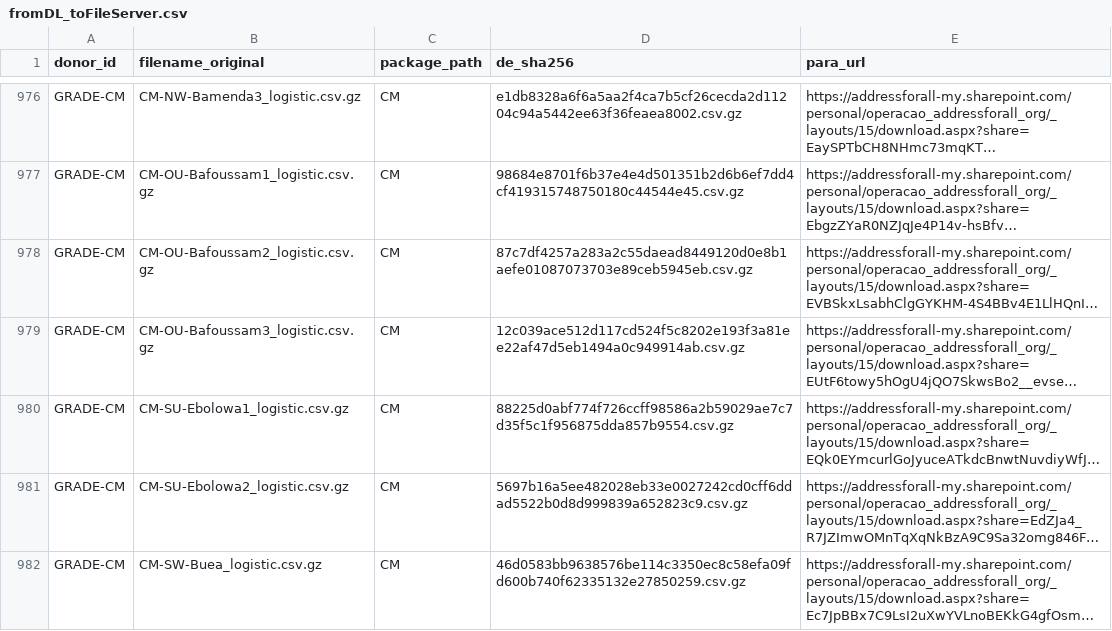
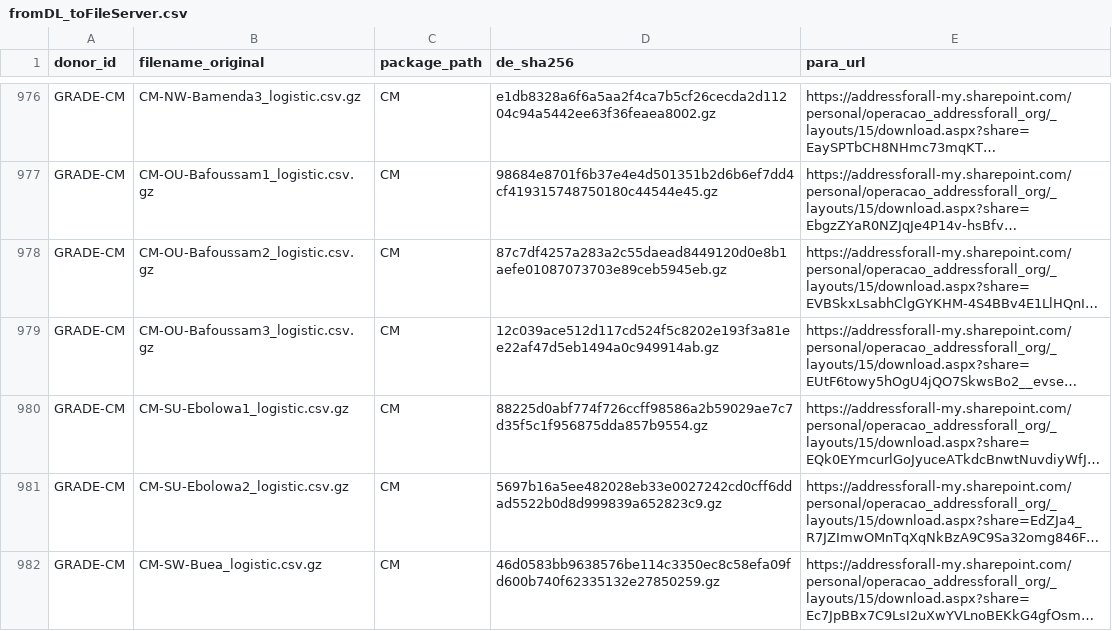
Before and after one commit to digital-guard/preserv, a CSV file: data/redirs/fromDL_toFileServer.csv, drawn as a sheet; only a part is shown, gaps mark what is left out; long unchanged cells end in …; the diff covers the shown part only; the diff names each change by its address in the sheet, - before the commit and + after, or states it on an @@ line.

```diff
--- a/data/redirs/fromDL_toFileServer.csv
+++ b/data/redirs/fromDL_toFileServer.csv
-D976 (de_sha256): e1db8328a6f6a5aa2f4ca7b5cf26cecda2d11204c94a5442ee63f36feaea8002.csv.gz
+D976 (de_sha256): e1db8328a6f6a5aa2f4ca7b5cf26cecda2d11204c94a5442ee63f36feaea8002.gz
-D977 (de_sha256): 98684e8701f6b37e4e4d501351b2d6b6ef7dd4cf419315748750180c44544e45.csv.gz
+D977 (de_sha256): 98684e8701f6b37e4e4d501351b2d6b6ef7dd4cf419315748750180c44544e45.gz
-D978 (de_sha256): 87c7df4257a283a2c55daead8449120d0e8b1aefe01087073703e89ceb5945eb.csv.gz
+D978 (de_sha256): 87c7df4257a283a2c55daead8449120d0e8b1aefe01087073703e89ceb5945eb.gz
-D979 (de_sha256): 12c039ace512d117cd524f5c8202e193f3a81ee22af47d5eb1494a0c949914ab.csv.gz
+D979 (de_sha256): 12c039ace512d117cd524f5c8202e193f3a81ee22af47d5eb1494a0c949914ab.gz
-D980 (de_sha256): 88225d0abf774f726ccff98586a2b59029ae7c7d35f5c1f956875dda857b9554.csv.gz
+D980 (de_sha256): 88225d0abf774f726ccff98586a2b59029ae7c7d35f5c1f956875dda857b9554.gz
-D981 (de_sha256): 5697b16a5ee482028eb33e0027242cd0cff6ddad5522b0d8d999839a652823c9.csv.gz
+D981 (de_sha256): 5697b16a5ee482028eb33e0027242cd0cff6ddad5522b0d8d999839a652823c9.gz
-D982 (de_sha256): 46d0583bb9638576be114c3350ec8c58efa09fd600b740f62335132e27850259.csv.gz
+D982 (de_sha256): 46d0583bb9638576be114c3350ec8c58efa09fd600b740f62335132e27850259.gz
```
Also changed, not shown: 27 edited cells elsewhere in this file.
